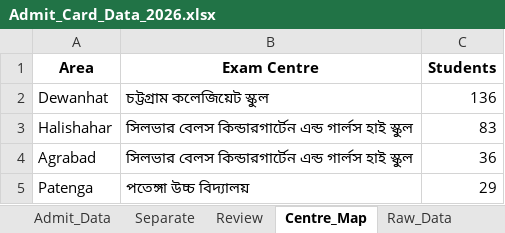
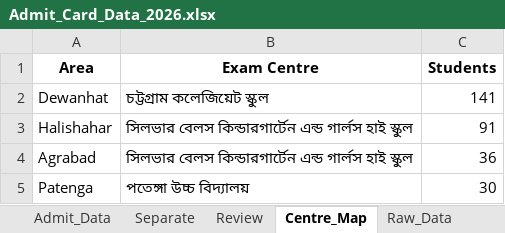
Before and after one commit to mahiiabdullah/Ankur_Admit_Card_Generation, an Excel workbook: Admit_Card_Data_2026.xlsx, sheet Centre_Map, drawn as a sheet; values as stored, in another font and other column widths than the file's, no borders; the diff names each change by its address in the sheet, - before the commit and + after, or states it on an @@ line.

```diff
--- a/Admit_Card_Data_2026.xlsx (sheet Centre_Map)
+++ b/Admit_Card_Data_2026.xlsx (sheet Centre_Map)
-C2 (Students): 136
+C2 (Students): 141
-C3 (Students): 83
+C3 (Students): 91
-C5 (Students): 29
+C5 (Students): 30
```
Also changed, not shown: sheet Raw_Data, sheet Admit_Data, sheet Review, Student data.xlsx, 1 other file.
